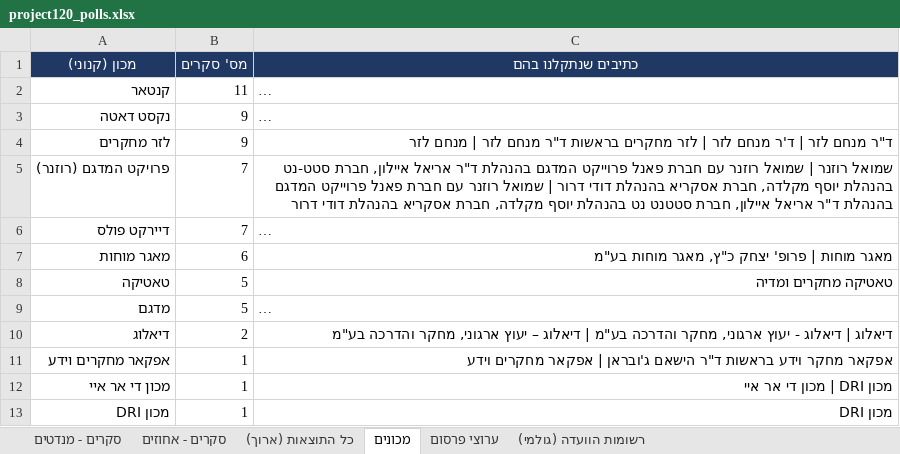
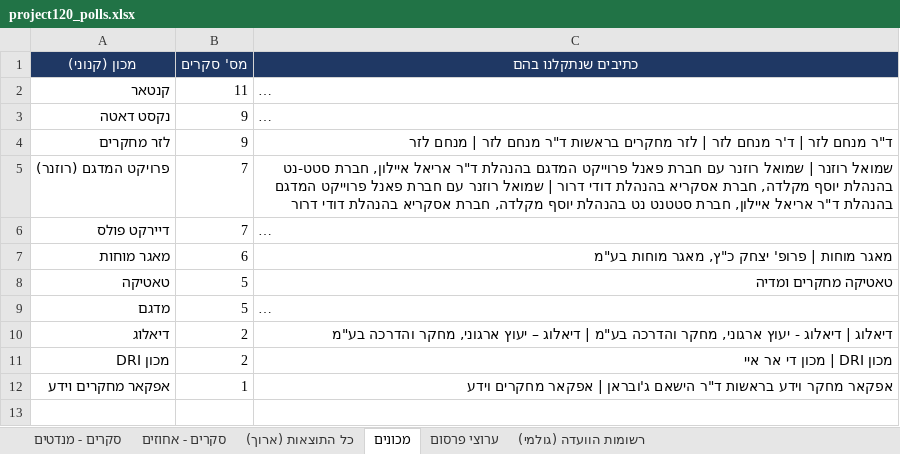
Before and after one commit to lautmanaha/project120, an Excel workbook: exports/project120_polls.xlsx, sheet מכונים, drawn as a sheet; long unchanged cells end in …; values as stored, in another font and other column widths than the file's, no borders; removed rows and columns are numbered as before the commit, all else as after; the diff names each change by its address in the sheet, - before the commit and + after, or states it on an @@ line.

```diff
--- a/exports/project120_polls.xlsx (sheet מכונים)
+++ b/exports/project120_polls.xlsx (sheet מכונים)
+row 11: מכון DRI | 2 | מכון DRI | מכון די אר איי
-row 12: מכון די אר איי | 1 | מכון DRI | מכון די אר איי
-row 13: מכון DRI | 1 | מכון DRI
```
Also changed, not shown: sheet כל התוצאות (ארוך), sheet סקרים - מנדטים, sheet סקרים - אחוזים, 15 other files.
